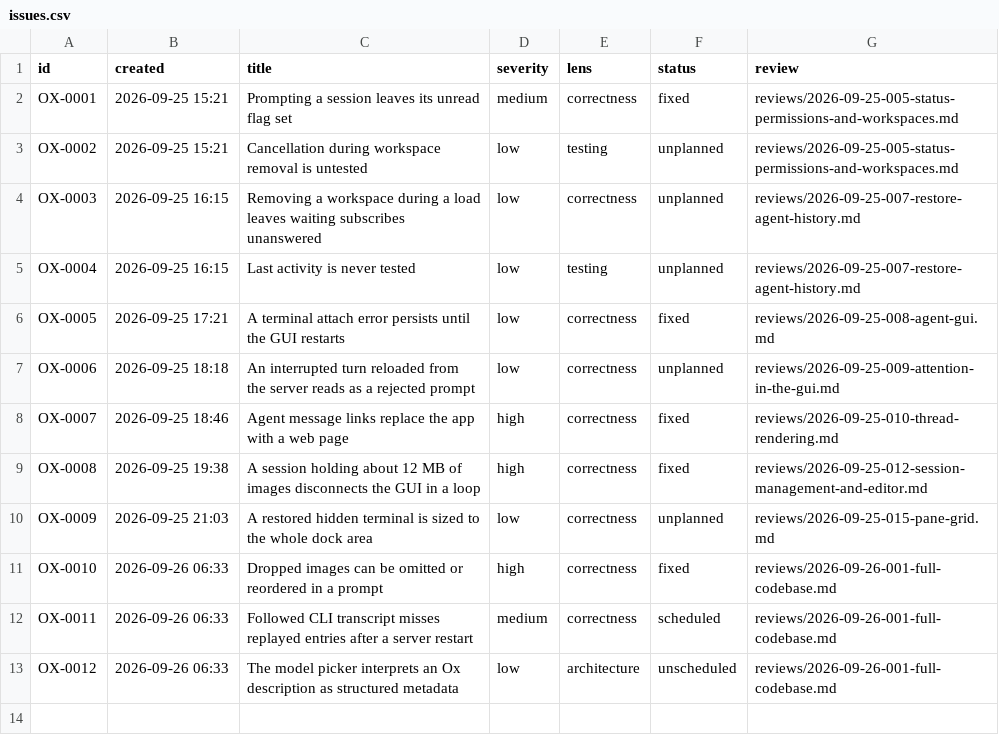
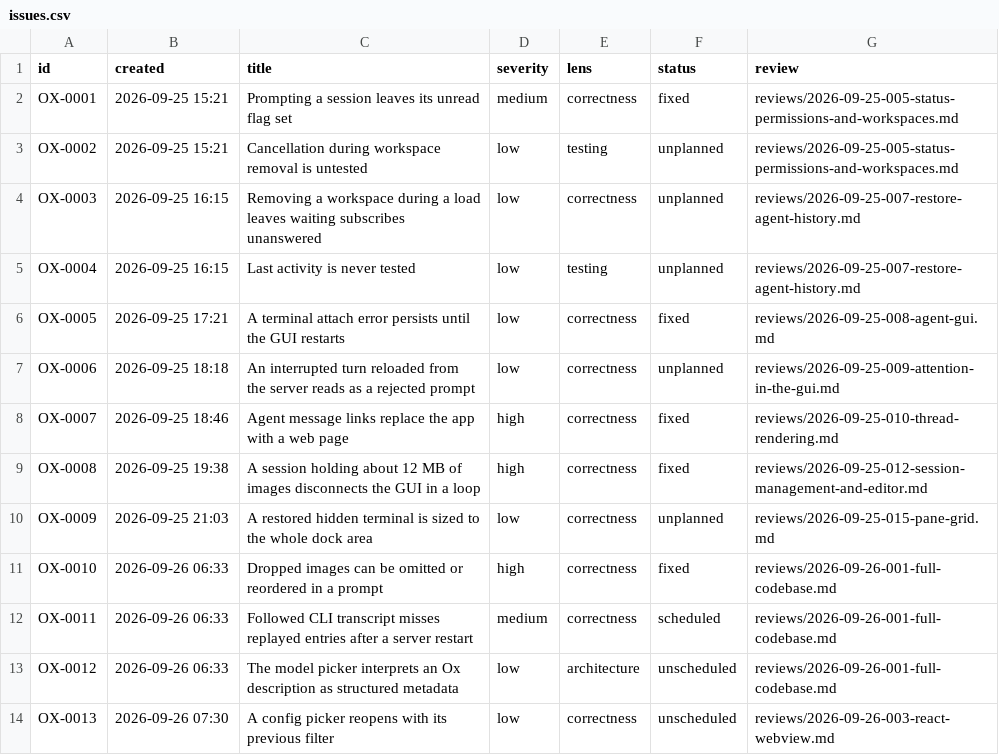
Before and after one commit to kkestell/ur, a CSV file: docs/agents/issues.csv, drawn as a sheet.

Commit message:
Review the React webview
- A press outside a config picker or the More menu needed two presses to
  close the popover: useClickOutside marked the press that opened it as
  inside, and that flag was never cleared. Mark a press as inside only
  while open.
- Add Gui.press(), which sends mousedown, mouseup, and click, and a test
  that a press outside a picker closes it.
- Record OX-0013: a config picker reopens with its previous filter.

```diff
--- a/docs/agents/issues.csv
+++ b/docs/agents/issues.csv
@@ -13 +13,2 @@ OX-0011,2026-09-26 06:33,Followed CLI transcript misses replayed entries after a
 OX-0012,2026-09-26 06:33,The model picker interprets an Ox description as structured metadata,low,architecture,unscheduled,reviews/2026-09-26-001-full-codebase.md
+OX-0013,2026-09-26 07:30,A config picker reopens with its previous filter,low,correctness,unscheduled,reviews/2026-09-26-003-react-webview.md
```
Also changed, not shown: 5 other files.
